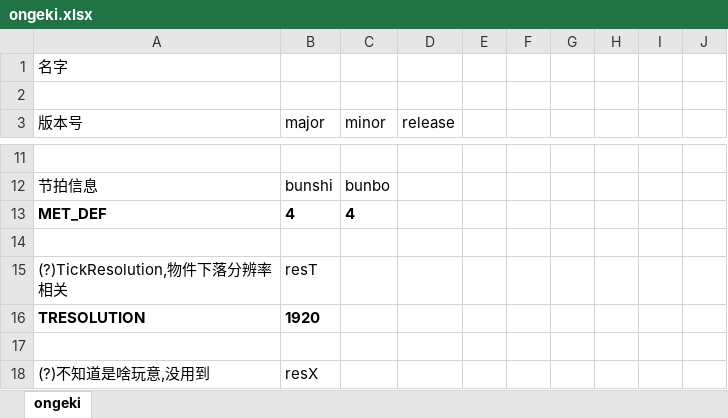
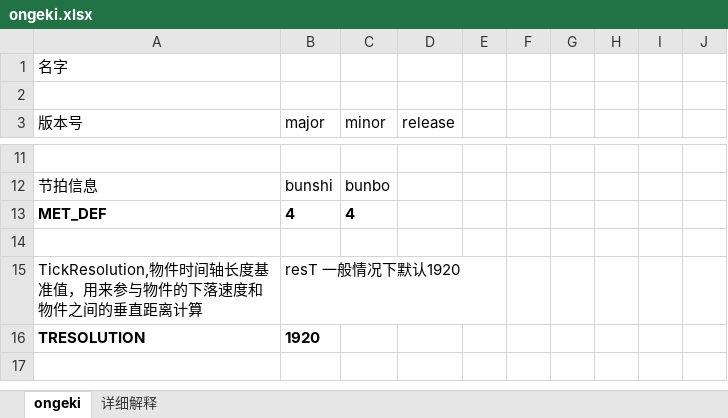
Before and after one commit to MikiraSora/OngekiFumianDescription, an Excel workbook: ongeki.xlsx, sheet ongeki, drawn as a sheet; only a part is shown, gaps mark what is left out; values as stored, in another font and other column widths than the file's, no borders; removed rows and columns are numbered as before the commit, all else as after; the diff covers the shown part only; the diff names each change by its address in the sheet, - before the commit and + after, or states it on an @@ line.

Commit message:
更新，添加一些注释和修复部分参数名字错误的问题

```diff
--- a/ongeki.xlsx (sheet ongeki)
+++ b/ongeki.xlsx (sheet ongeki)
+sheet tab: 详细解释
-row 15: (?)TickResolution,物件下落分辨率相关 | resT
+row 15: TickResolution,物件时间轴长度基准值，用来参与物件的下落速度和物件之间的垂直距离计算 | resT 一般情况下默认1920
-row 18: (?)不知道是啥玩意,没用到 | resX
```
Also changed, not shown: 1 added row and 25 edited cells elsewhere in this sheet.
